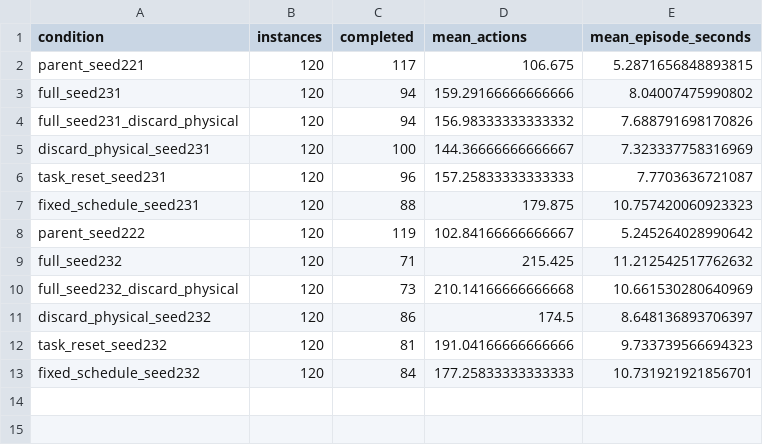
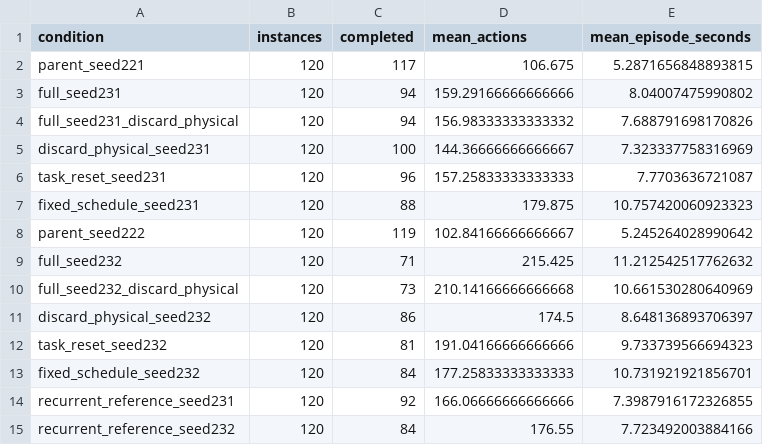
Before and after one commit to Cherish0925/continual-decision-model, a CSV file: experiments/continual_physics/results/native_confirmation.csv, drawn as a sheet.

Commit message:
Complete native comparison with both fixed recurrent references

```diff
--- a/experiments/continual_physics/results/native_confirmation.csv
+++ b/experiments/continual_physics/results/native_confirmation.csv
@@ -13 +13,3 @@ task_reset_seed232,120,81,191.04166666666666,9.733739566694323
 fixed_schedule_seed232,120,84,177.25833333333333,10.731921921856701
+recurrent_reference_seed231,120,92,166.06666666666666,7.3987916172326855
+recurrent_reference_seed232,120,84,176.55,7.723492003884166
```
Also changed, not shown: 4 other files.
